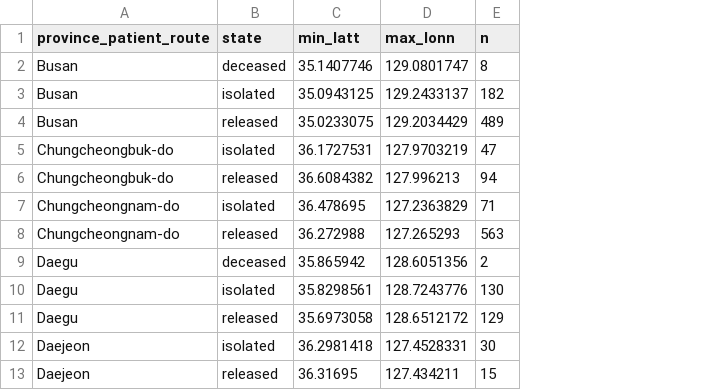
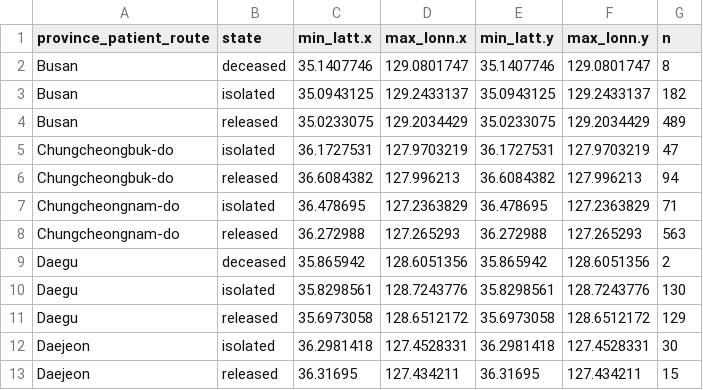
Before and after one commit to rforbiodatascience/2020_group10, a TSV file: data/wrangled_cases_number_df.tsv, drawn as a sheet; only a part is shown; the diff names each change by its address in the sheet, - before the commit and + after, or states it on an @@ line.

```diff
--- a/data/wrangled_cases_number_df.tsv
+++ b/data/wrangled_cases_number_df.tsv
+column E (min_latt.y), rows 2-13: 35.1407746 | 35.0943125 | 35.0233075 | 36.1727531 | 36.6084382 | 36.478695 | 36.272988 | 35.865942 | 35.8298561 | 35.6973058 | 36.2981418 | 36.31695
+column F (max_lonn.y), rows 2-13: 129.0801747 | 129.2433137 | 129.2034429 | 127.9703219 | 127.996213 | 127.2363829 | 127.265293 | 128.6051356 | 128.7243776 | 128.6512172 | 127.4528331 | 127.434211
-C1: min_latt
+C1: min_latt.x
-D1: max_lonn
+D1: max_lonn.x
```
Also changed, not shown: 1 other file.
